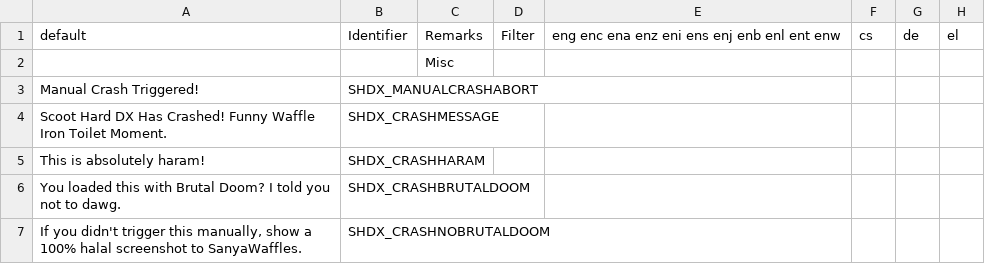
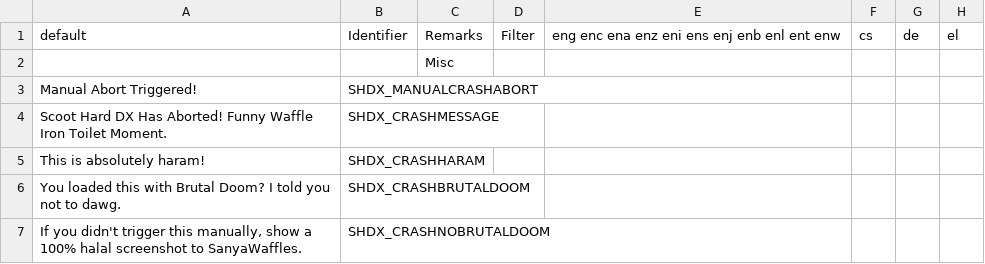
Before and after one commit to marius851000/ScootHardDX, a CSV file: LANGUAGE.csv, drawn as a sheet; only a part is shown; the diff names each change by its address in the sheet, - before the commit and + after, or states it on an @@ line.

Commit message:
Change some strings. These are technically aborts, not crashes.

```diff
--- a/LANGUAGE.csv
+++ b/LANGUAGE.csv
-A3: Manual Crash Triggered!
+A3: Manual Abort Triggered!
-A4: …DX Has Crashed! Funny Waffle…
+A4: …DX Has Aborted! Funny Waffle…
```
